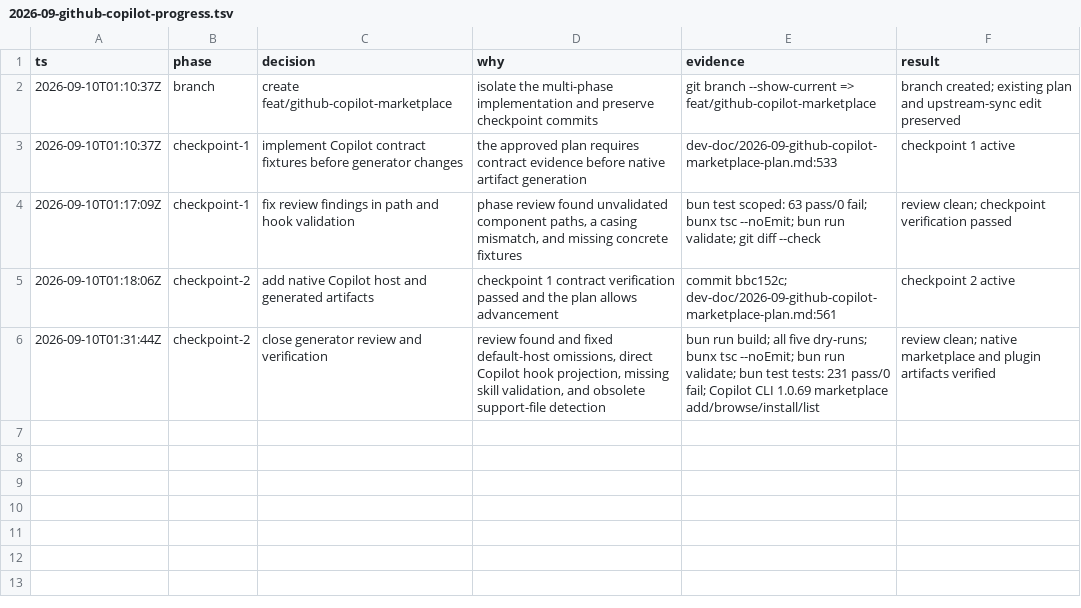
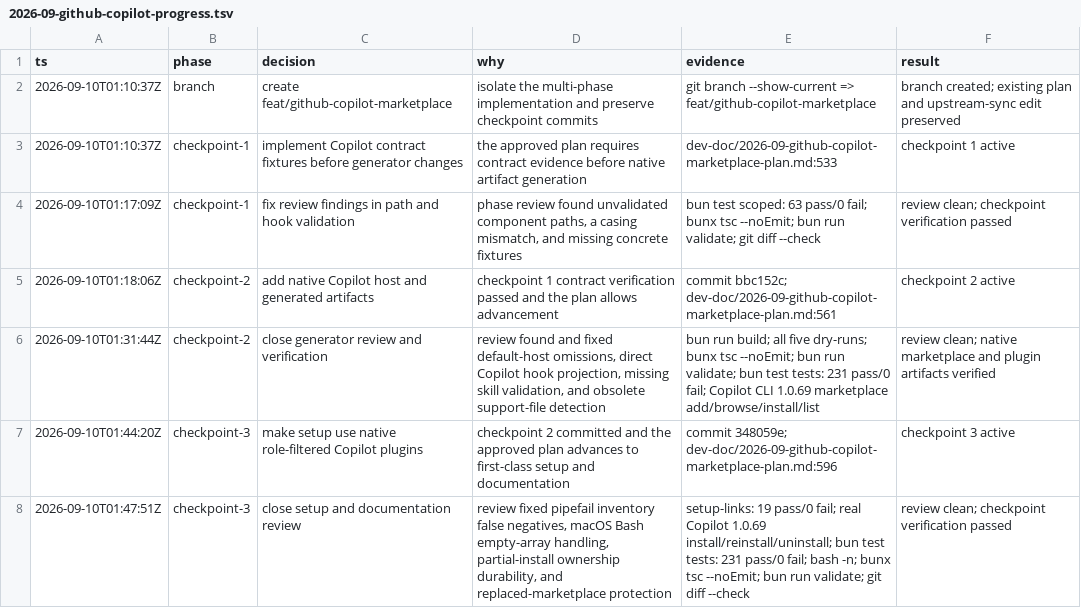
Before and after one commit to bravew/trove, a TSV file: dev-doc/2026-09-github-copilot-progress.tsv, drawn as a sheet; the diff names each change by its address in the sheet, - before the commit and + after, or states it on an @@ line.

Commit message:
feat(copilot): install native plugins in setup

```diff
--- a/dev-doc/2026-09-github-copilot-progress.tsv
+++ b/dev-doc/2026-09-github-copilot-progress.tsv
+row 7: 2026-09-10T01:44:20Z | checkpoint-3 | make setup use native role-filtered Copilot plugins | checkpoint 2 committed and the approved plan advances to first-class setup and documentation | commit 348059e; dev-doc/2026-09-github-copilot-marketplace-plan.md:596 | checkpoint 3 active
+row 8: 2026-09-10T01:47:51Z | checkpoint-3 | close setup and documentation review | review fixed pipefail inventory false negatives, macOS Bash empty-array handling, partial-install ownership durability, and replaced-marketplace protection | setup-links: 19 pass/0 fail; real Copilot 1.0.69 install/reinstall/uninstall; bun test tests: 231 pass/0 fail; bash -n; bunx tsc --noEmit; bun run validate; git diff --check | review clean; checkpoint verification passed
```
Also changed, not shown: 11 other files.
